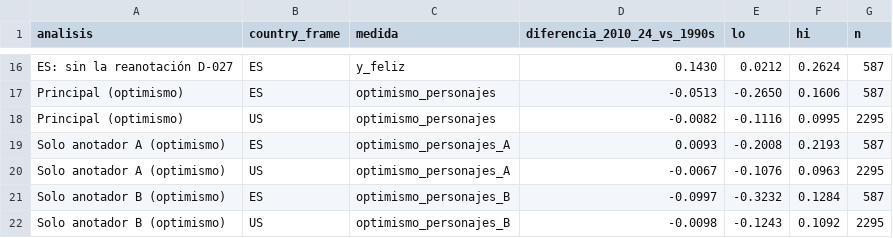
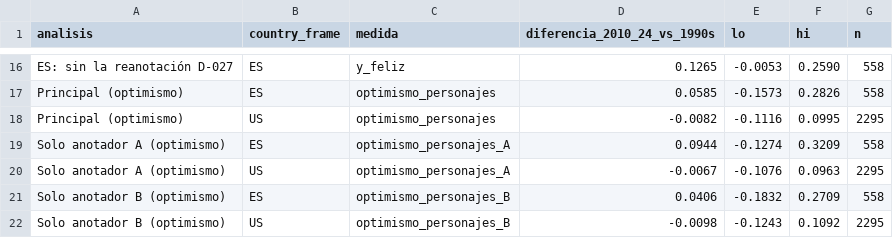
Before and after one commit to victoriano/happyend, a CSV file: reports/tables/v2/sensibilidad.csv, drawn as a sheet; only a part is shown, gaps mark what is left out; the diff covers the shown part only; the diff names each change by its address in the sheet, - before the commit and + after, or states it on an @@ line.

```diff
--- a/reports/tables/v2/sensibilidad.csv
+++ b/reports/tables/v2/sensibilidad.csv
-D16 (diferencia_2010_24_vs_1990s): 0.1430
+D16 (diferencia_2010_24_vs_1990s): 0.1265
-E16 (lo): 0.0212
+E16 (lo): -0.0053
-F16 (hi): 0.2624
+F16 (hi): 0.2590
-G16:G17 (n): 587
+G16:G17 (n): 558
-D17 (diferencia_2010_24_vs_1990s): -0.0513
+D17 (diferencia_2010_24_vs_1990s): 0.0585
-E17 (lo): -0.2650
+E17 (lo): -0.1573
-F17 (hi): 0.1606
+F17 (hi): 0.2826
-D19 (diferencia_2010_24_vs_1990s): 0.0093
+D19 (diferencia_2010_24_vs_1990s): 0.0944
-E19 (lo): -0.2008
+E19 (lo): -0.1274
-F19 (hi): 0.2193
+F19 (hi): 0.3209
-G19 (n): 587
+G19 (n): 558
-D21 (diferencia_2010_24_vs_1990s): -0.0997
+D21 (diferencia_2010_24_vs_1990s): 0.0406
-E21 (lo): -0.3232
+E21 (lo): -0.1832
-F21 (hi): 0.1284
+F21 (hi): 0.2709
-G21 (n): 587
+G21 (n): 558
```
Also changed, not shown: 32 edited cells elsewhere in this file, reports/tables/v2/contrastes.csv, reports/tables/v2/covariables.csv, 34 other files.
